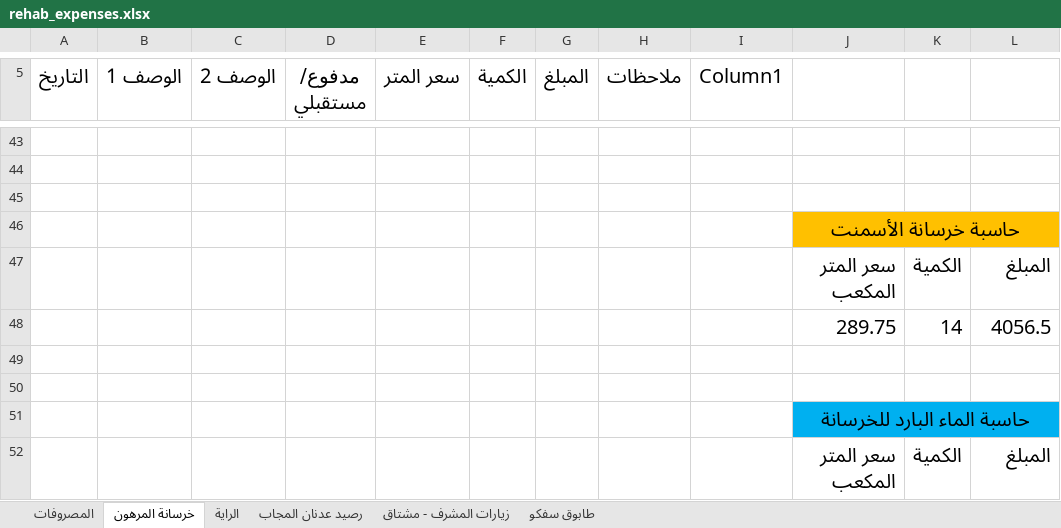
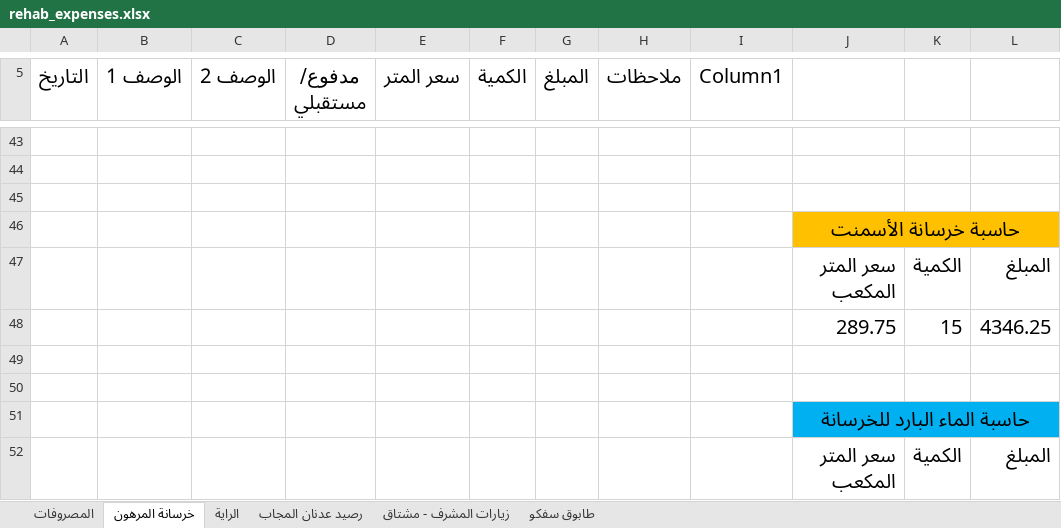
Before and after one commit to hussainalmoghalliq2024/rehab, an Excel workbook: rehab_expenses.xlsx, sheet خرسانة المرهون, drawn as a sheet; only a part is shown, gaps mark what is left out; values as stored, in another font and other column widths than the file's, no borders; table styles not drawn; removed rows and columns are numbered as before the commit, all else as after; the diff covers the shown part only; the diff names each change by its address in the sheet, - before the commit and + after, or states it on an @@ line.

Commit message:
Add files via upload

```diff
--- a/rehab_expenses.xlsx (sheet خرسانة المرهون)
+++ b/rehab_expenses.xlsx (sheet خرسانة المرهون)
-row 48:  |  |  |  |  |  |  |  |  | 289.75 | 14 | 4056.5
+row 48:  |  |  |  |  |  |  |  |  | 289.75 | 15 | 4346.25
```
Also changed, not shown: 1 added row, 1 removed row, 10 edited cells and cell formats elsewhere in this sheet, sheet المصروفات.
